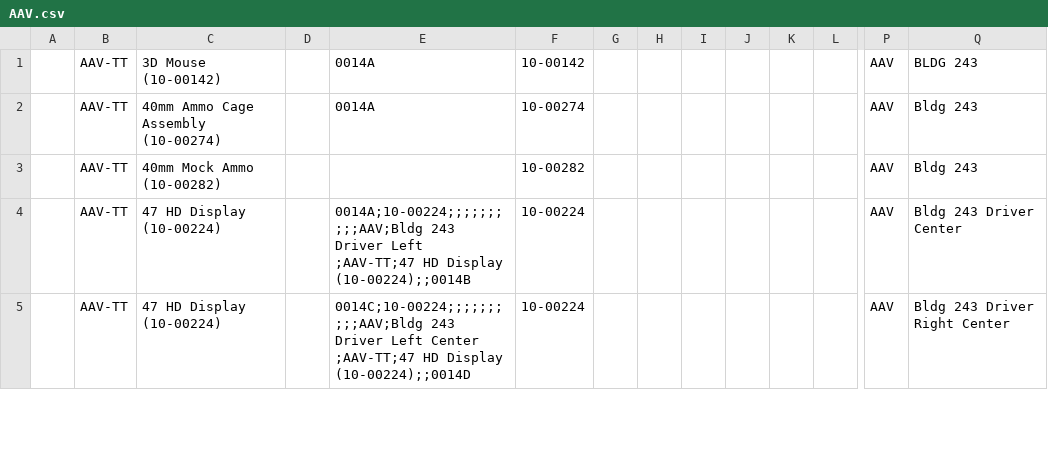
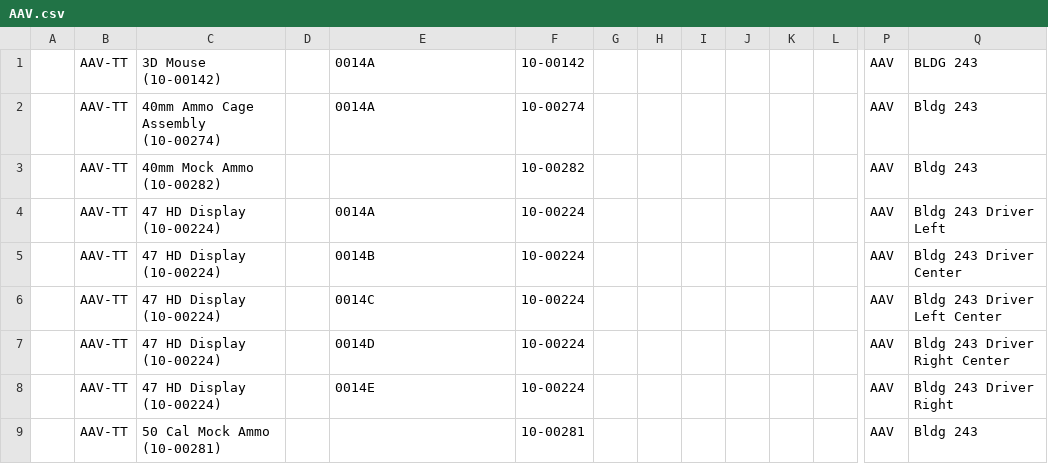
Before and after one commit to djdkc86/work, a CSV file: AAV.csv, drawn as a sheet; only a part is shown, gaps mark what is left out; addresses are those after the commit; rows hold the shown columns only; ↵ is a line break in a cell; the diff covers the shown part only; the diff names each change by its address in the sheet, - before the commit and + after, or states it on an @@ line.

```diff
--- a/AAV.csv
+++ b/AAV.csv
+row 4:  | AAV-TT | 47 HD Display (10-00224) |  | 0014A | 10-00224 |  |  |  |  |  |  | AAV | Bldg 243 Driver Left
-E5: 0014A;10-00224;;;;;;;;;;AAV;Bldg 243 Driver Left ↵ ;AAV-TT;47 HD Display (10-00224);;0014B
+E5: 0014B
+row 6:  | AAV-TT | 47 HD Display (10-00224) |  | 0014C | 10-00224 |  |  |  |  |  |  | AAV | Bldg 243 Driver Left Center
-E7: 0014C;10-00224;;;;;;;;;;AAV;Bldg 243 Driver Left Center ↵ ;AAV-TT;47 HD Display (10-00224);;0014D
+E7: 0014D
+row 8:  | AAV-TT | 47 HD Display (10-00224) |  | 0014E | 10-00224 |  |  |  |  |  |  | AAV | Bldg 243 Driver Right
+row 9:  | AAV-TT | 50 Cal Mock Ammo (10-00281) |  |  | 10-00281 |  |  |  |  |  |  | AAV | Bldg 243
```
Also changed, not shown: 5 added rows, 2 removed rows and 6 edited cells elsewhere in this file, 1045.csv, CCS.csv, 7 other files.
